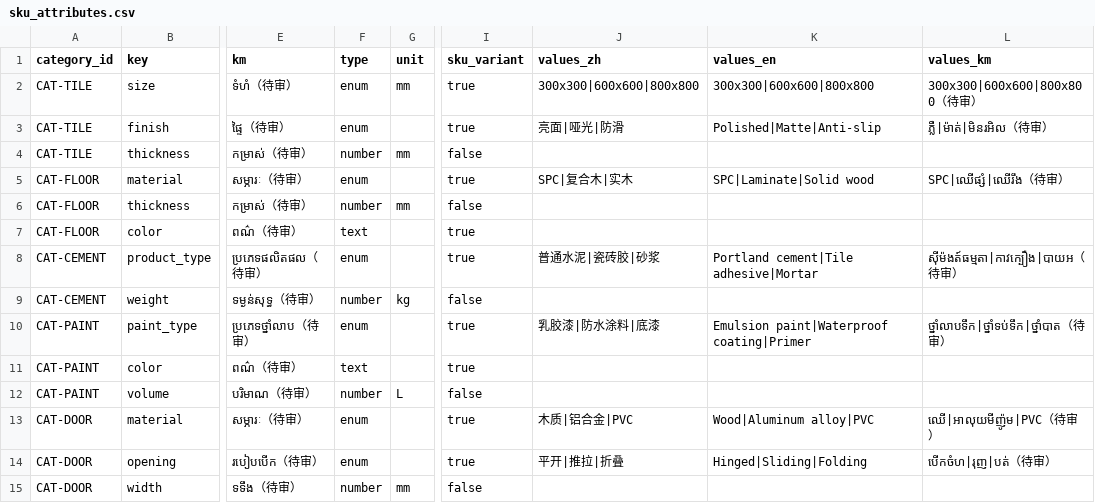
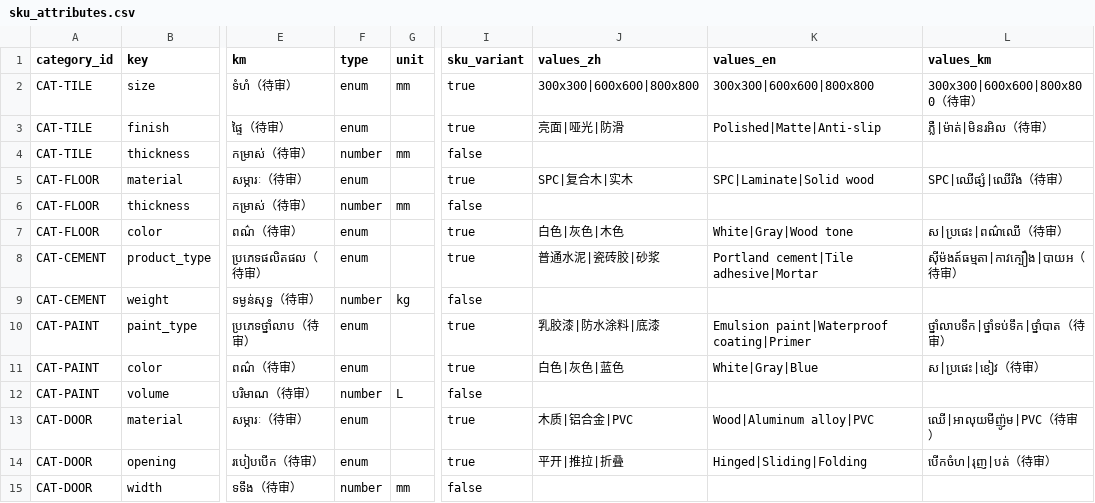
Before and after one commit to leishen8806/Dr.life-, a CSV file: data/catalog/sku_attributes.csv, drawn as a sheet; only a part is shown, gaps mark what is left out; the diff covers the shown part only; the diff names each change by its address in the sheet, - before the commit and + after, or states it on an @@ line.

```diff
--- a/data/catalog/sku_attributes.csv
+++ b/data/catalog/sku_attributes.csv
-F7 (type): text
+F7 (type): enum
-J7 (values_zh): (empty)
+J7 (values_zh): 白色|灰色|木色
-K7 (values_en): (empty)
+K7 (values_en): White|Gray|Wood tone
-L7 (values_km): (empty)
+L7 (values_km): ស|ប្រផេះ|ពណ៌ឈើ（待审）
-F11 (type): text
+F11 (type): enum
-J11 (values_zh): (empty)
+J11 (values_zh): 白色|灰色|蓝色
-K11 (values_en): (empty)
+K11 (values_en): White|Gray|Blue
-L11 (values_km): (empty)
+L11 (values_km): ស|ប្រផេះ|ខៀវ（待审）
```
Also changed, not shown: 24 edited cells elsewhere in this file, 1 other file.
